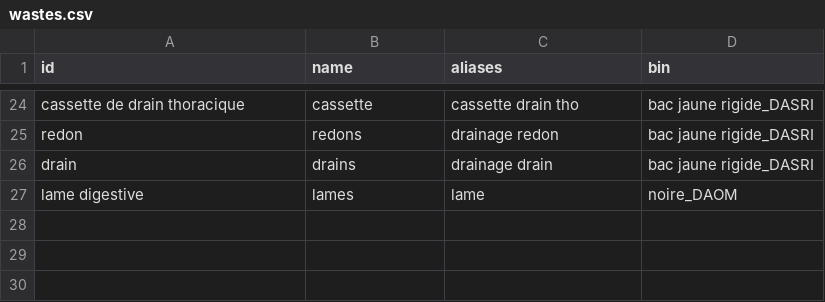
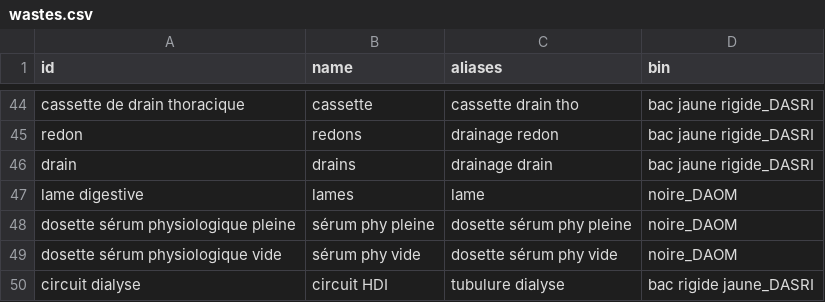
Before and after one commit to laurielansalot/greenrea, a CSV file: wastes.csv, drawn as a sheet; only a part is shown, gaps mark what is left out; the diff covers the shown part only.

```diff
--- a/wastes.csv
+++ b/wastes.csv
@@ -27 +47,4 @@ drain,drains,drainage drain,bac jaune rigide_DASRI
 lame digestive,lames,lame,noire_DAOM
+dosette sérum physiologique pleine,sérum phy pleine,dosette sérum phy pleine,noire_DAOM
+dosette sérum physiologique vide,sérum phy vide,dosette sérum phy vide,noire_DAOM
+circuit dialyse,circuit HDI,tubulure dialyse,bac rigide jaune_DASRI
```
Also changed, not shown: 20 added rows elsewhere in this file.
